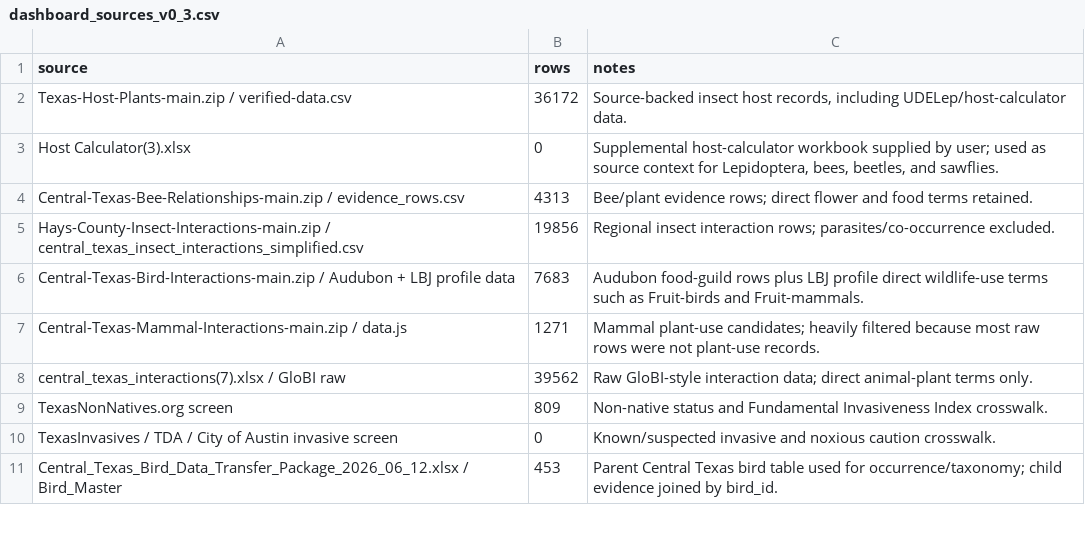
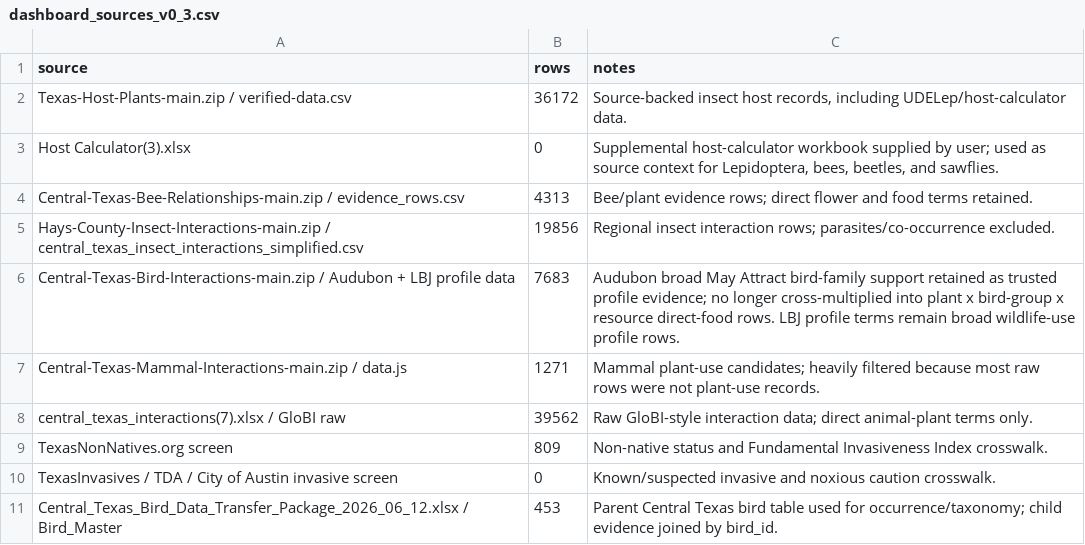
Before and after one commit to Crking92/Central-Texas-Plant-Interactions, a CSV file: data/dashboard_sources_v0_3.csv, drawn as a sheet; only a part is shown.

```diff
--- a/data/dashboard_sources_v0_3.csv
+++ b/data/dashboard_sources_v0_3.csv
@@ -5,3 +5,3 @@ Central-Texas-Bee-Relationships-main.zip / evidence_rows.csv,4313,Bee/plant evid
 Hays-County-Insect-Interactions-main.zip / central_texas_insect_interactions_simplified.csv,19856,Regional insect interaction rows; parasites/co-occurrence excluded.
-Central-Texas-Bird-Interactions-main.zip / Audubon + LBJ profile data,7683,Audubon food-guild rows plus LBJ profile direct wildlife-use terms such as Fruit-birds and Fruit-mammals.
+Central-Texas-Bird-Interactions-main.zip / Audubon + LBJ profile data,7683,Audubon broad May Attract bird-family support retained as trusted profile evidence; no longer cross-multiplied into plant x bird-group x resource direct-food rows. LBJ profile terms remain broad wildlife-use profile rows.
 Central-Texas-Mammal-Interactions-main.zip / data.js,1271,Mammal plant-use candidates; heavily filtered because most raw rows were not plant-use records.
```
Also changed, not shown: 12 other files.
